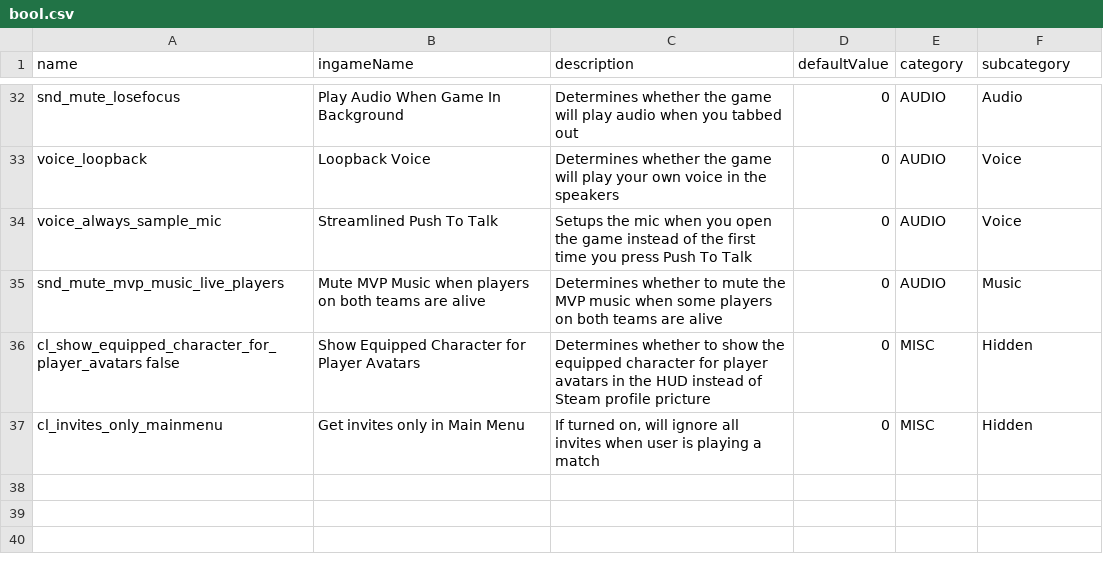
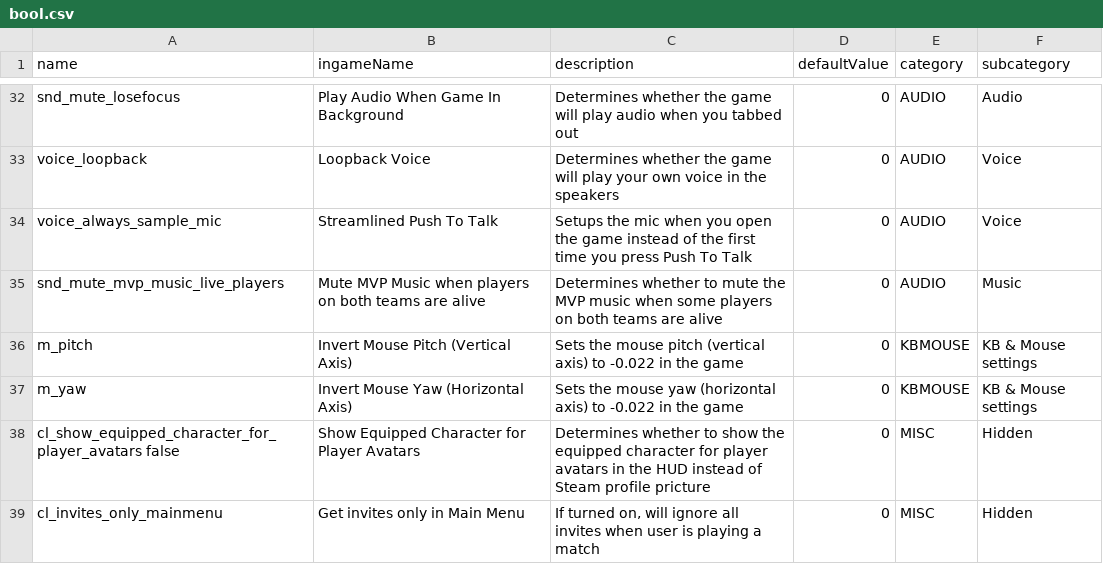
Before and after one commit to buquerindev/CS2BindGeneratorUnity, a CSV file: Python/src/bool.csv, drawn as a sheet; only a part is shown, gaps mark what is left out.

```diff
--- a/Python/src/bool.csv
+++ b/Python/src/bool.csv
@@ -35,2 +35,4 @@ voice_always_sample_mic;Streamlined Push To Talk;Setups the mic when you open th
 snd_mute_mvp_music_live_players;Mute MVP Music when players on both teams are alive;Determines whether to mute the MVP music when some players on both teams are alive;0;AUDIO;Music
+m_pitch;Invert Mouse Pitch (Vertical Axis);Sets the mouse pitch (vertical axis) to -0.022 in the game;0;KBMOUSE;KB & Mouse settings
+m_yaw;Invert Mouse Yaw (Horizontal Axis);Sets the mouse yaw (horizontal axis) to -0.022 in the game;0;KBMOUSE;KB & Mouse settings
 cl_show_equipped_character_for_player_avatars false;Show Equipped Character for Player Avatars;Determines whether to show the equipped character for player avatars in the HUD instead of Steam profile pricture;0;MISC;Hidden
```
Also changed, not shown: Python/src/binds.csv, 10 other files.
